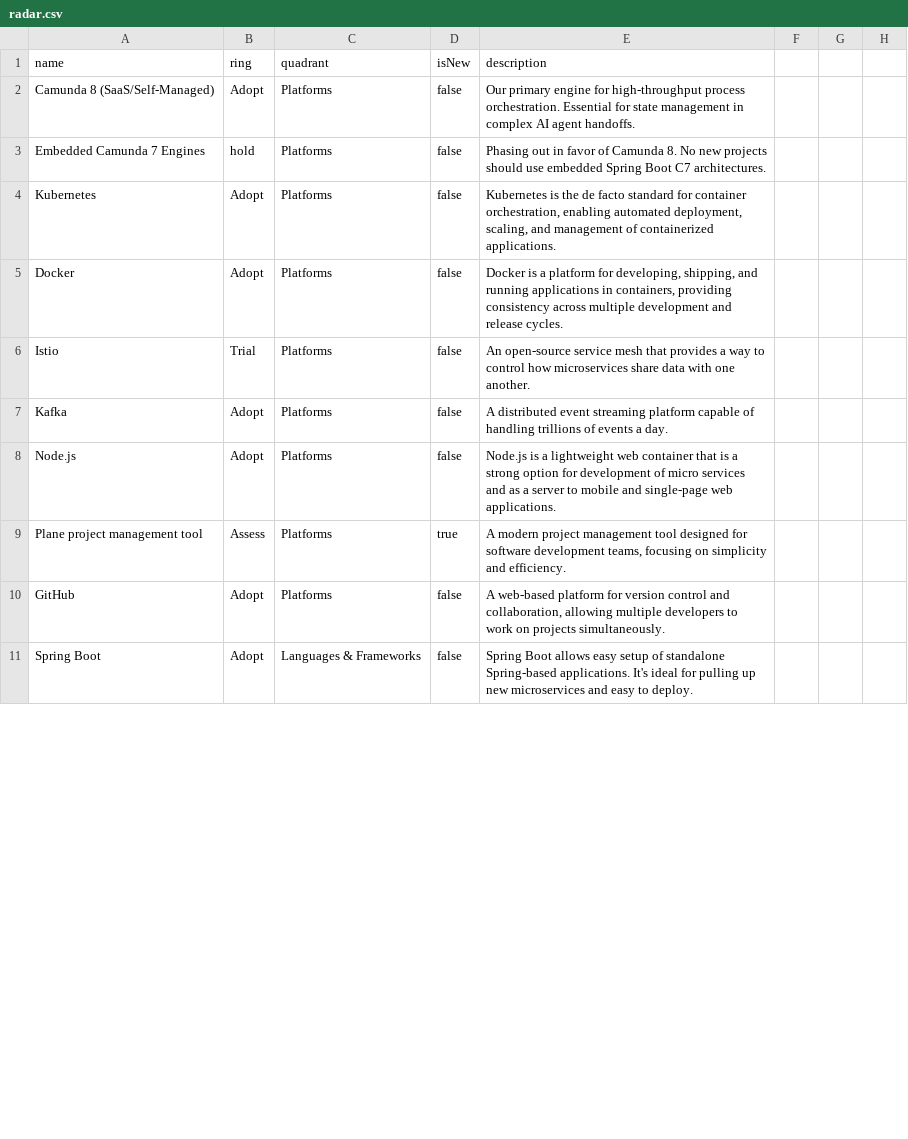
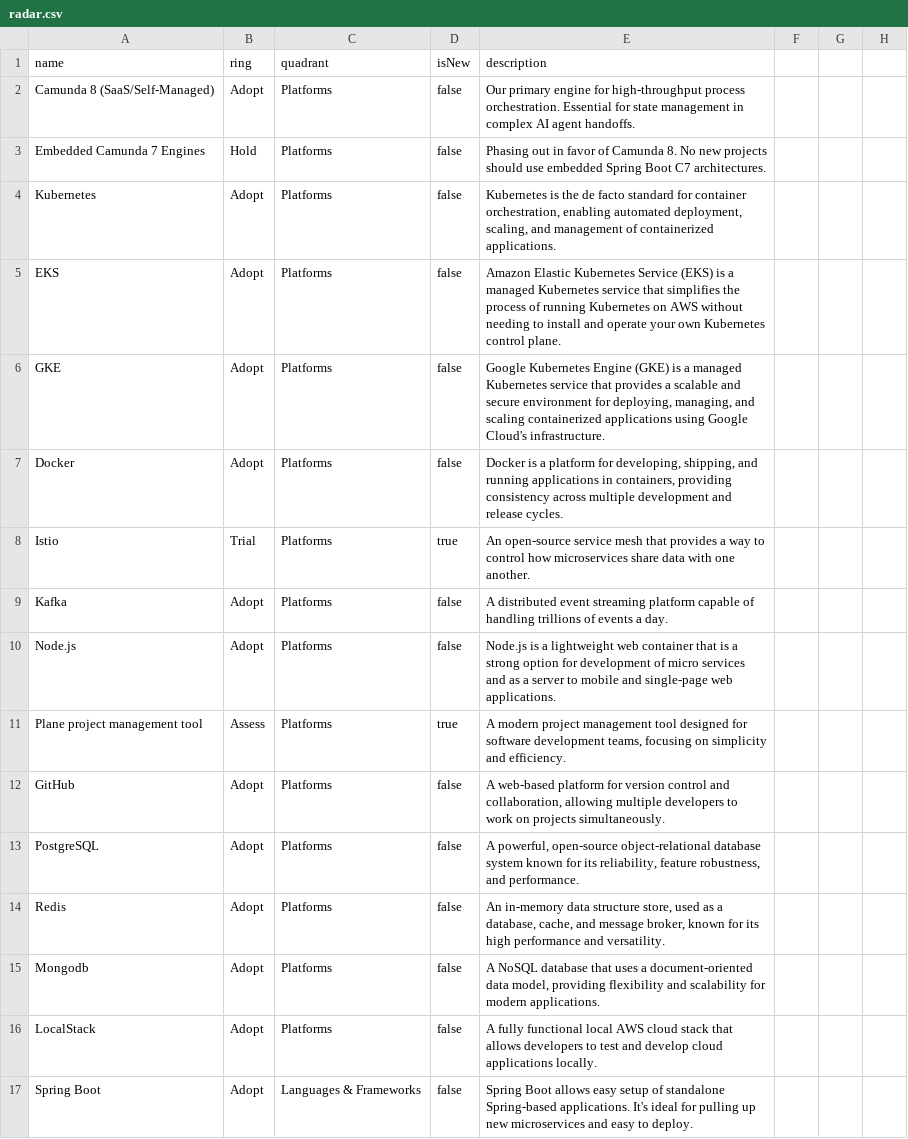
Before and after one commit to casci-ai/technology-radar, a CSV file: radar.csv, drawn as a sheet; only a part is shown; the diff covers the shown part only.

Commit message:
Updated the CSV radar

```diff
--- a/radar.csv
+++ b/radar.csv
@@ -3,5 +3,7 @@ Camunda 8 (SaaS/Self-Managed),Adopt,Platforms,false,Our primary engine for high-
-Embedded Camunda 7 Engines,hold,Platforms,false,Phasing out in favor of Camunda 8. No new projects should use embedded Spring Boot C7 architectures.
+Embedded Camunda 7 Engines,Hold,Platforms,false,"Phasing out in favor of Camunda 8. No new projects should use embedded Spring Boot C7 architectures."
 Kubernetes,Adopt,Platforms,false,"Kubernetes is the de facto standard for container orchestration, enabling automated deployment, scaling, and management of containerized applications."
+EKS,Adopt,Platforms,false,"Amazon Elastic Kubernetes Service (EKS) is a managed Kubernetes service that simplifies the process of running Kubernetes on AWS without needing to install and operate your own Kubernetes control plane."
+GKE,Adopt,Platforms,false,"Google Kubernetes Engine (GKE) is a managed Kubernetes service that provides a scalable and secure environment for deploying, managing, and scaling containerized applications using Google Cloud's infrastructure."
 Docker,Adopt,Platforms,false,"Docker is a platform for developing, shipping, and running applications in containers, providing consistency across multiple development and release cycles."
-Istio,Trial,Platforms,false,"An open-source service mesh that provides a way to control how microservices share data with one another."
+Istio,Trial,Platforms,true,"An open-source service mesh that provides a way to control how microservices share data with one another."
 Kafka,Adopt,Platforms,false,"A distributed event streaming platform capable of handling trillions of events a day."
@@ -10 +12,5 @@ Plane project management tool,Assess,Platforms,true,"A modern project management
 GitHub,Adopt,Platforms,false,"A web-based platform for version control and collaboration, allowing multiple developers to work on projects simultaneously."
+PostgreSQL,Adopt,Platforms,false,"A powerful, open-source object-relational database system known for its reliability, feature robustness, and performance."
+Redis,Adopt,Platforms,false,"An in-memory data structure store, used as a database, cache, and message broker, known for its high performance and versatility."
+Mongodb,Adopt,Platforms,false,"A NoSQL database that uses a document-oriented data model, providing flexibility and scalability for modern applications."
+LocalStack,Adopt,Platforms,false,"A fully functional local AWS cloud stack that allows developers to test and develop cloud applications locally."
```
Also changed, not shown: 13 added rows, 1 removed row and 25 edited cells elsewhere in this file.
